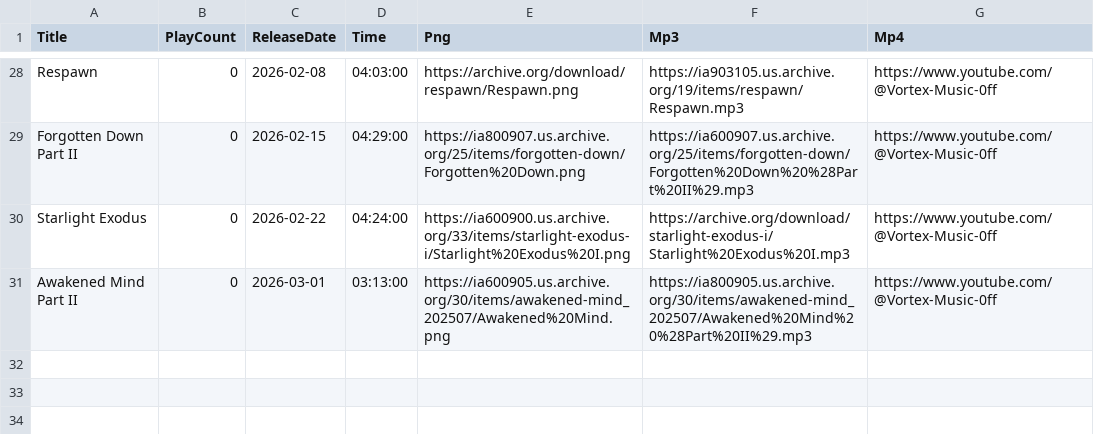
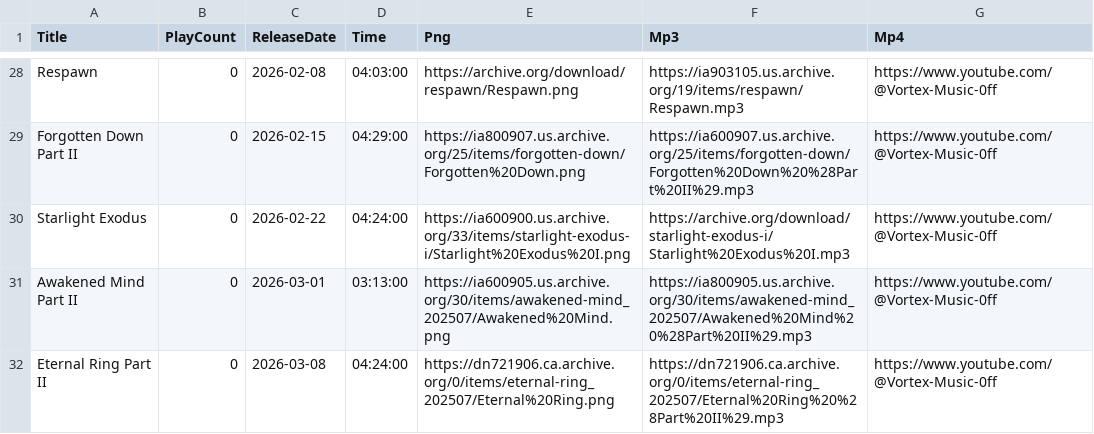
Before and after one commit to DJAZERTY/Vortex-Music-Admin-REPO, a CSV file: data/db.csv, drawn as a sheet; only a part is shown, gaps mark what is left out; the diff names each change by its address in the sheet, - before the commit and + after, or states it on an @@ line.

Commit message:
Update db.csv

```diff
--- a/data/db.csv
+++ b/data/db.csv
+row 32: Eternal Ring Part II | 0 | 2026-03-08 | 04:24:00 | https://dn721906.ca.archive.org/0/items/eternal-ring_202507/Eternal%20Ring.png | https://dn721906.ca.archive.org/0/items/eternal-ring_202507/Eternal%20Ring%20%28Part%20II%29.mp3 | https://www.youtube.com/@Vortex-Music-0ff
```
